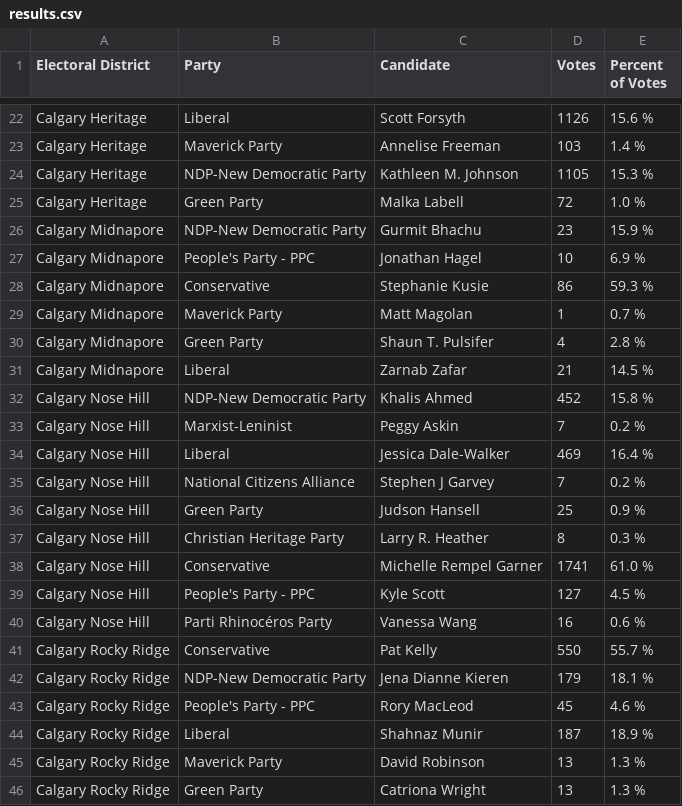
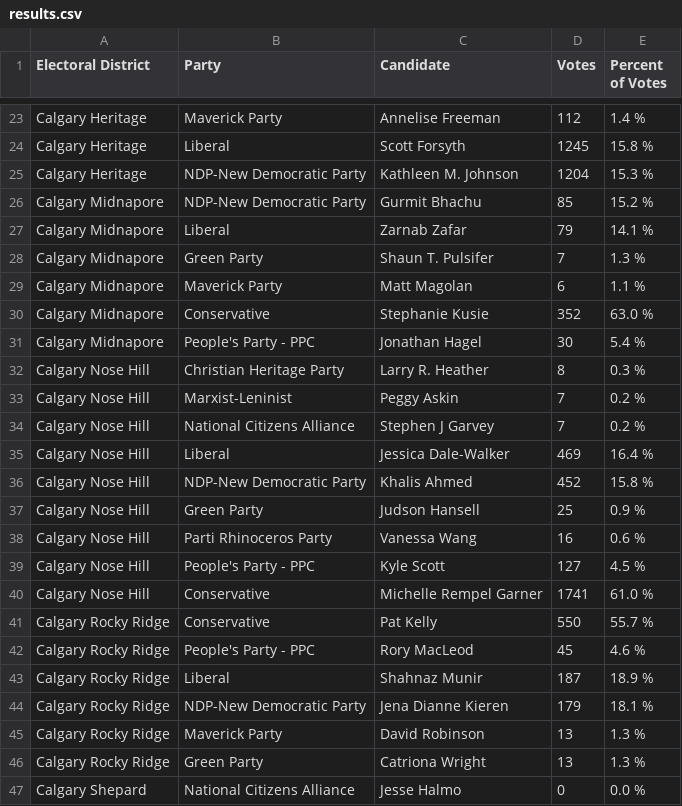
Before and after one commit to aryntoombs/Calgary-Election, a CSV file: results.csv, drawn as a sheet; only a part is shown, gaps mark what is left out; the shorter side is filled out with more unchanged rows; removed rows and columns are numbered as before the commit, all else as after; the diff covers the shown part only; the diff names each change by its address in the sheet, - before the commit and + after, or states it on an @@ line.

Commit message:
Update results.csv

```diff
--- a/results.csv
+++ b/results.csv
-row 22: Calgary Heritage | Liberal | Scott Forsyth | 1126 | 15.6 %
-D23 (Votes): 103
+D23 (Votes): 112
+row 24: Calgary Heritage | Liberal | Scott Forsyth | 1245 | 15.8 %
-D25 (Votes): 1105
+D25 (Votes): 1204
-row 25: Calgary Heritage | Green Party | Malka Labell | 72 | 1.0 %
-D26 (Votes): 23
+D26 (Votes): 85
-E26 (Percent of Votes): 15.9 %
+E26 (Percent of Votes): 15.2 %
-row 27: Calgary Midnapore | People's Party - PPC | Jonathan Hagel | 10 | 6.9 %
-row 28: Calgary Midnapore | Conservative | Stephanie Kusie | 86 | 59.3 %
-row 29: Calgary Midnapore | Maverick Party | Matt Magolan | 1 | 0.7 %
-row 30: Calgary Midnapore | Green Party | Shaun T. Pulsifer | 4 | 2.8 %
-D27 (Votes): 21
+D27 (Votes): 79
-E27 (Percent of Votes): 14.5 %
+E27 (Percent of Votes): 14.1 %
+row 28: Calgary Midnapore | Green Party | Shaun T. Pulsifer | 7 | 1.3 %
+row 29: Calgary Midnapore | Maverick Party | Matt Magolan | 6 | 1.1 %
+row 30: Calgary Midnapore | Conservative | Stephanie Kusie | 352 | 63.0 %
+row 31: Calgary Midnapore | People's Party - PPC | Jonathan Hagel | 30 | 5.4 %
@@ row 37 moved to row 32: Calgary Nose Hill @@
@@ row 35 moved to row 34: Calgary Nose Hill @@
@@ row 34 moved to row 35: Calgary Nose Hill @@
+row 38: Calgary Nose Hill | Parti Rhinoceros Party | Vanessa Wang | 16 | 0.6 %
-row 40: Calgary Nose Hill | Parti Rhinocéros Party | Vanessa Wang | 16 | 0.6 %
@@ row 42 moved to row 44: Calgary Rocky Ridge @@
```
Also changed, not shown: 2 added rows, 1 removed row, 18 moved rows and 4 edited cells elsewhere in this file.
